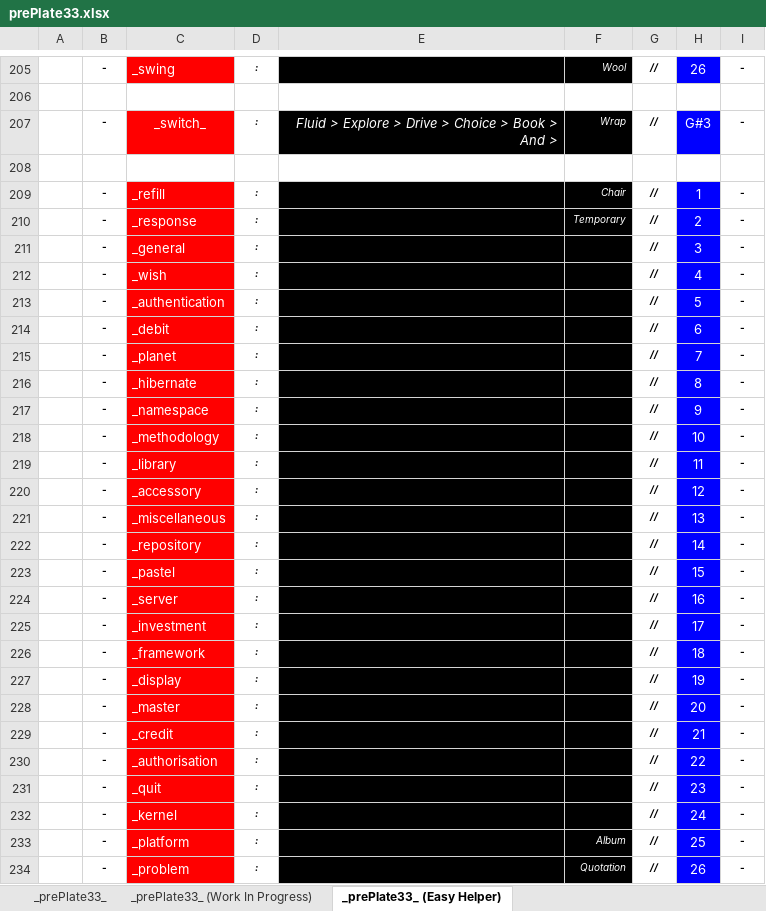
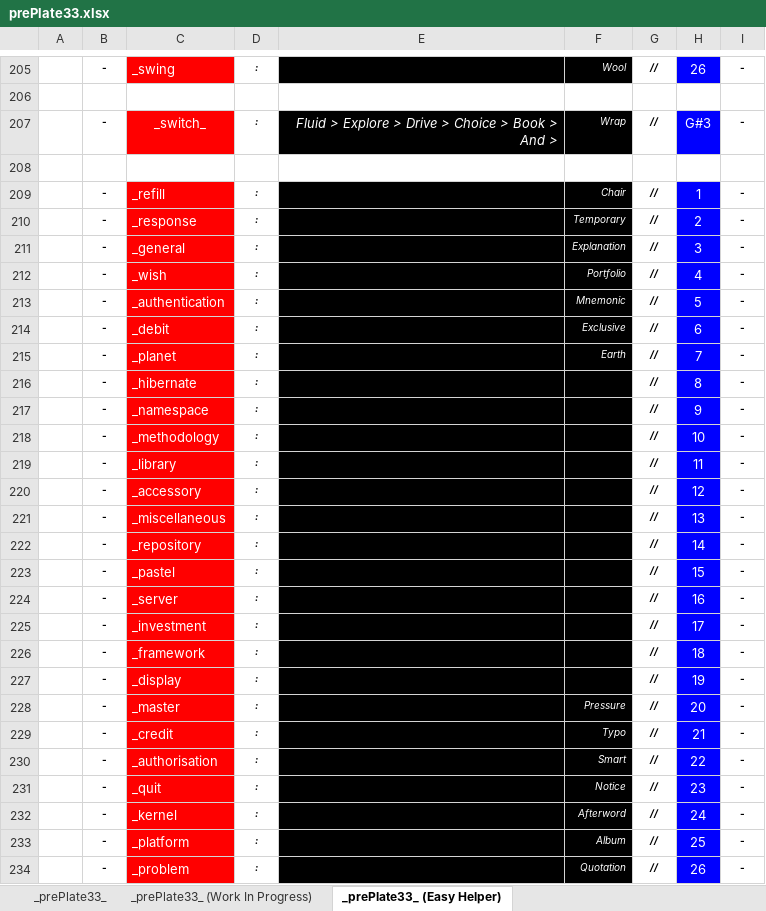
Before and after one commit to openroot/prePlate33, an Excel workbook: prePlate33/Offline Documents (Periodic)/prePlate33.xlsx, sheet _prePlate33_ (Easy Helper), drawn as a sheet; only a part is shown, gaps mark what is left out; values as stored, in another font and other column widths than the file's, no borders; charts and pictures not drawn; the diff names each change by its address in the sheet, - before the commit and + after, or states it on an @@ line.

```diff
--- a/prePlate33/Offline Documents (Periodic)/prePlate33.xlsx (sheet _prePlate33_ (Easy Helper))
+++ b/prePlate33/Offline Documents (Periodic)/prePlate33.xlsx (sheet _prePlate33_ (Easy Helper))
-F211: (empty)
+F211: Explanation
-F212: (empty)
+F212: Portfolio
-F213: (empty)
+F213: Mnemonic
-F214: (empty)
+F214: Exclusive
-F215: (empty)
+F215: Earth
-F228: (empty)
+F228: Pressure
-F229: (empty)
+F229: Typo
-F230: (empty)
+F230: Smart
-F231: (empty)
+F231: Notice
-F232: (empty)
+F232: Afterword
```
Also changed, not shown: 4 other files.
